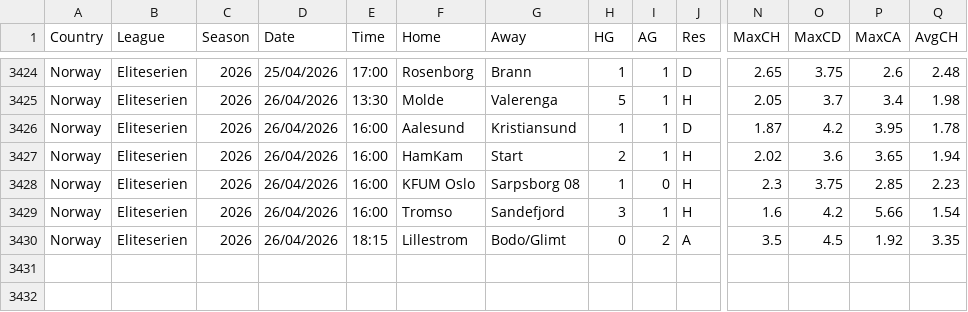
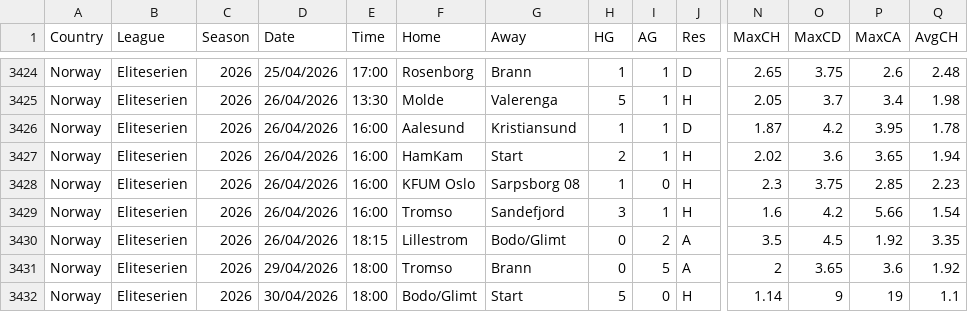
Before and after one commit to majoroka/sportBet-App, a CSV file: public/data/standings/NOR.csv, drawn as a sheet; only a part is shown, gaps mark what is left out; rows hold the shown columns only; the diff names each change by its address in the sheet, - before the commit and + after, or states it on an @@ line.

```diff
--- a/public/data/standings/NOR.csv
+++ b/public/data/standings/NOR.csv
+row 3431: Norway | Eliteserien | 2026 | 29/04/2026 | 18:00 | Tromso | Brann | 0 | 5 | A | 2 | 3.65 | 3.6 | 1.92
+row 3432: Norway | Eliteserien | 2026 | 30/04/2026 | 18:00 | Bodo/Glimt | Start | 5 | 0 | H | 1.14 | 9 | 19 | 1.1
```
Also changed, not shown: public/data/clubelo_latest.csv, public/data/standings/FIN.csv.
